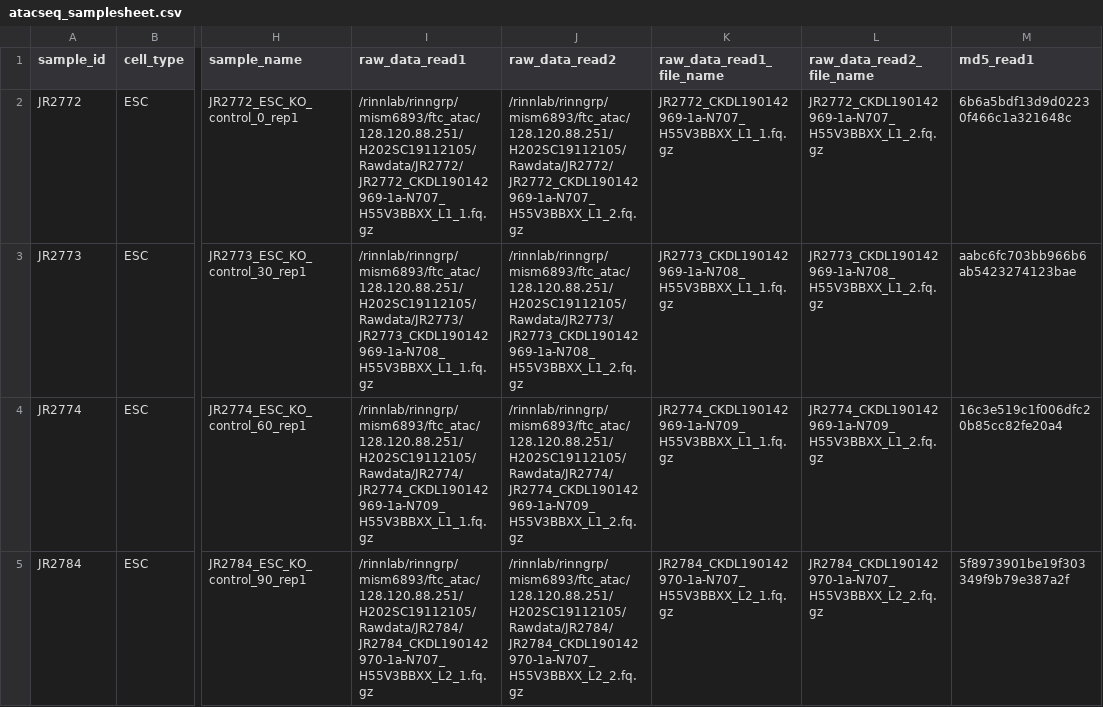
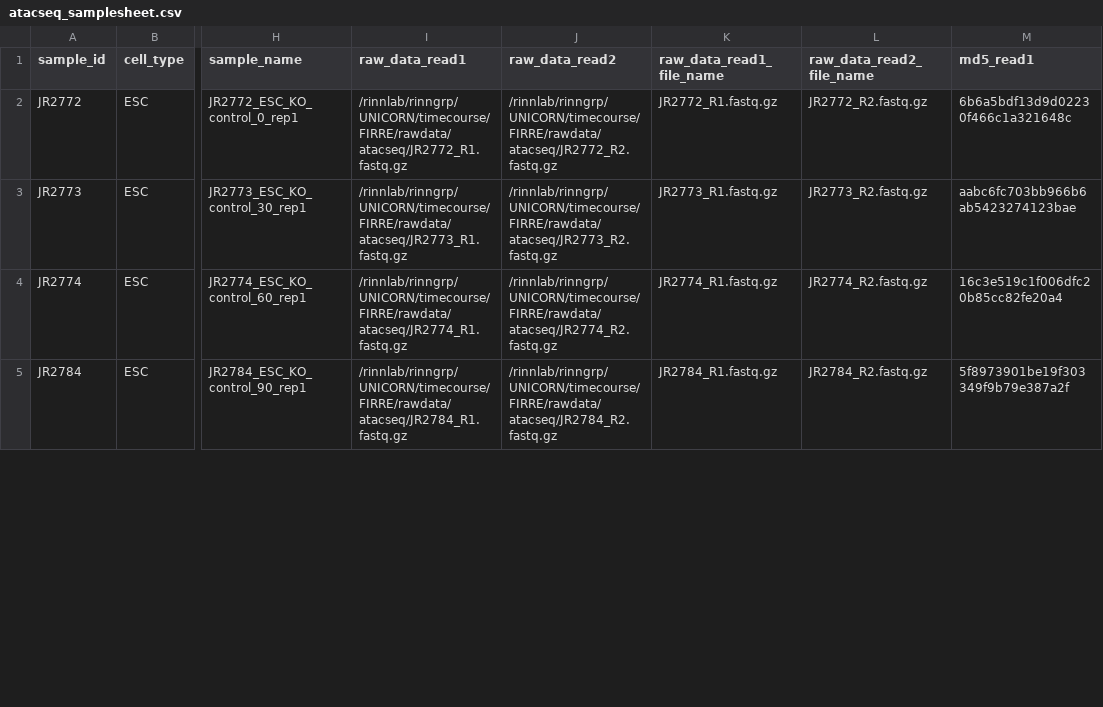
Before and after one commit to msmallegan/firre_timecourse, a CSV file: atacseq/atacseq_samplesheet.csv, drawn as a sheet; only a part is shown, gaps mark what is left out; the diff covers the shown part only; the diff names each change by its address in the sheet, - before the commit and + after, or states it on an @@ line.

Commit message:
Updating raw fastq file locations.

```diff
--- a/atacseq/atacseq_samplesheet.csv
+++ b/atacseq/atacseq_samplesheet.csv
-I2 (raw_data_read1): /rinnlab/rinngrp/mism6893/ftc_atac/128.120.88.251/H202SC19112105/Rawdata/JR2772/JR2772_CKDL190142969-1a-N707_H55V3BBXX_L1_1.fq.gz
+I2 (raw_data_read1): /rinnlab/rinngrp/UNICORN/timecourse/FIRRE/rawdata/atacseq/JR2772_R1.fastq.gz
-J2 (raw_data_read2): /rinnlab/rinngrp/mism6893/ftc_atac/128.120.88.251/H202SC19112105/Rawdata/JR2772/JR2772_CKDL190142969-1a-N707_H55V3BBXX_L1_2.fq.gz
+J2 (raw_data_read2): /rinnlab/rinngrp/UNICORN/timecourse/FIRRE/rawdata/atacseq/JR2772_R2.fastq.gz
-K2 (raw_data_read1_file_name): JR2772_CKDL190142969-1a-N707_H55V3BBXX_L1_1.fq.gz
+K2 (raw_data_read1_file_name): JR2772_R1.fastq.gz
-L2 (raw_data_read2_file_name): JR2772_CKDL190142969-1a-N707_H55V3BBXX_L1_2.fq.gz
+L2 (raw_data_read2_file_name): JR2772_R2.fastq.gz
-I3 (raw_data_read1): /rinnlab/rinngrp/mism6893/ftc_atac/128.120.88.251/H202SC19112105/Rawdata/JR2773/JR2773_CKDL190142969-1a-N708_H55V3BBXX_L1_1.fq.gz
+I3 (raw_data_read1): /rinnlab/rinngrp/UNICORN/timecourse/FIRRE/rawdata/atacseq/JR2773_R1.fastq.gz
-J3 (raw_data_read2): /rinnlab/rinngrp/mism6893/ftc_atac/128.120.88.251/H202SC19112105/Rawdata/JR2773/JR2773_CKDL190142969-1a-N708_H55V3BBXX_L1_2.fq.gz
+J3 (raw_data_read2): /rinnlab/rinngrp/UNICORN/timecourse/FIRRE/rawdata/atacseq/JR2773_R2.fastq.gz
-K3 (raw_data_read1_file_name): JR2773_CKDL190142969-1a-N708_H55V3BBXX_L1_1.fq.gz
+K3 (raw_data_read1_file_name): JR2773_R1.fastq.gz
-L3 (raw_data_read2_file_name): JR2773_CKDL190142969-1a-N708_H55V3BBXX_L1_2.fq.gz
+L3 (raw_data_read2_file_name): JR2773_R2.fastq.gz
-I4 (raw_data_read1): /rinnlab/rinngrp/mism6893/ftc_atac/128.120.88.251/H202SC19112105/Rawdata/JR2774/JR2774_CKDL190142969-1a-N709_H55V3BBXX_L1_1.fq.gz
+I4 (raw_data_read1): /rinnlab/rinngrp/UNICORN/timecourse/FIRRE/rawdata/atacseq/JR2774_R1.fastq.gz
-J4 (raw_data_read2): /rinnlab/rinngrp/mism6893/ftc_atac/128.120.88.251/H202SC19112105/Rawdata/JR2774/JR2774_CKDL190142969-1a-N709_H55V3BBXX_L1_2.fq.gz
+J4 (raw_data_read2): /rinnlab/rinngrp/UNICORN/timecourse/FIRRE/rawdata/atacseq/JR2774_R2.fastq.gz
-K4 (raw_data_read1_file_name): JR2774_CKDL190142969-1a-N709_H55V3BBXX_L1_1.fq.gz
+K4 (raw_data_read1_file_name): JR2774_R1.fastq.gz
-L4 (raw_data_read2_file_name): JR2774_CKDL190142969-1a-N709_H55V3BBXX_L1_2.fq.gz
+L4 (raw_data_read2_file_name): JR2774_R2.fastq.gz
-I5 (raw_data_read1): /rinnlab/rinngrp/mism6893/ftc_atac/128.120.88.251/H202SC19112105/Rawdata/JR2784/JR2784_CKDL190142970-1a-N707_H55V3BBXX_L2_1.fq.gz
+I5 (raw_data_read1): /rinnlab/rinngrp/UNICORN/timecourse/FIRRE/rawdata/atacseq/JR2784_R1.fastq.gz
-J5 (raw_data_read2): /rinnlab/rinngrp/mism6893/ftc_atac/128.120.88.251/H202SC19112105/Rawdata/JR2784/JR2784_CKDL190142970-1a-N707_H55V3BBXX_L2_2.fq.gz
+J5 (raw_data_read2): /rinnlab/rinngrp/UNICORN/timecourse/FIRRE/rawdata/atacseq/JR2784_R2.fastq.gz
-K5 (raw_data_read1_file_name): JR2784_CKDL190142970-1a-N707_H55V3BBXX_L2_1.fq.gz
+K5 (raw_data_read1_file_name): JR2784_R1.fastq.gz
-L5 (raw_data_read2_file_name): JR2784_CKDL190142970-1a-N707_H55V3BBXX_L2_2.fq.gz
+L5 (raw_data_read2_file_name): JR2784_R2.fastq.gz
```
Also changed, not shown: 80 edited cells elsewhere in this file, chipseq/chipseq_samplesheet.csv, proseq/proseq_samplesheet.csv, 2 other files.
